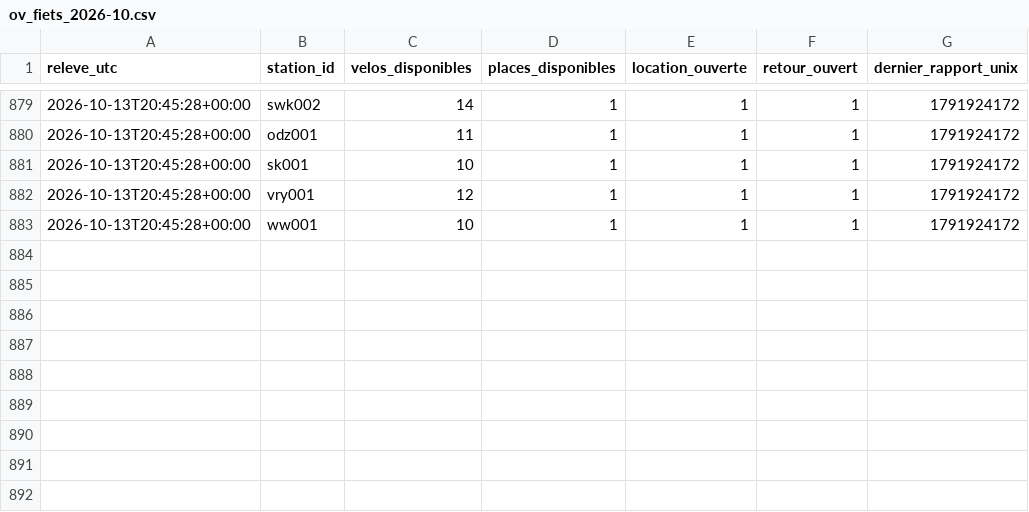
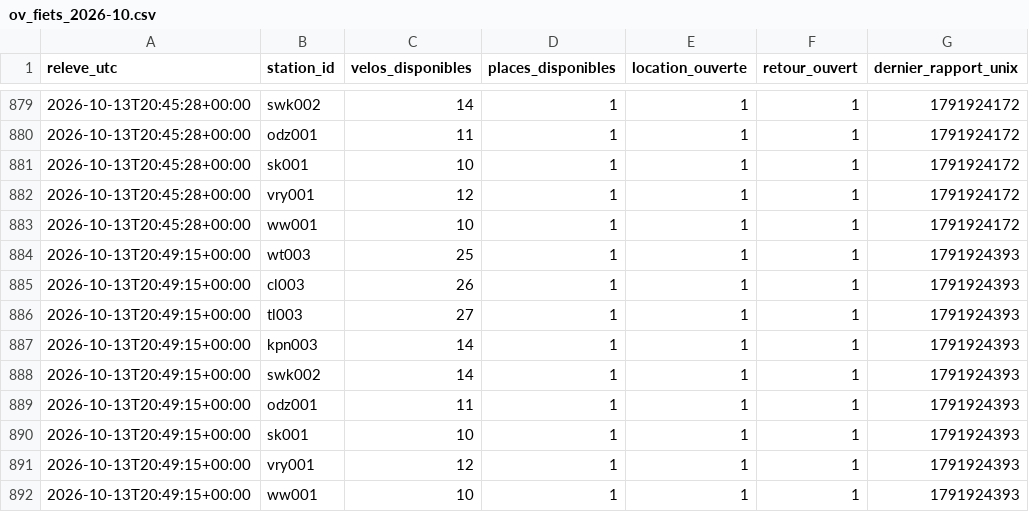
Before and after one commit to jbgernet/velo-gare-donnees, a CSV file: data/ov_fiets_2026-10.csv, drawn as a sheet; only a part is shown, gaps mark what is left out.

```diff
--- a/data/ov_fiets_2026-10.csv
+++ b/data/ov_fiets_2026-10.csv
@@ -883 +883,10 @@ releve_utc,station_id,velos_disponibles,places_disponibles,location_ouverte,reto
 2026-10-13T20:45:28+00:00,ww001,10,1,1,1,1791924172
+2026-10-13T20:49:15+00:00,wt003,25,1,1,1,1791924393
+2026-10-13T20:49:15+00:00,cl003,26,1,1,1,1791924393
+2026-10-13T20:49:15+00:00,tl003,27,1,1,1,1791924393
+2026-10-13T20:49:15+00:00,kpn003,14,1,1,1,1791924393
+2026-10-13T20:49:15+00:00,swk002,14,1,1,1,1791924393
+2026-10-13T20:49:15+00:00,odz001,11,1,1,1,1791924393
+2026-10-13T20:49:15+00:00,sk001,10,1,1,1,1791924393
+2026-10-13T20:49:15+00:00,vry001,12,1,1,1,1791924393
+2026-10-13T20:49:15+00:00,ww001,10,1,1,1,1791924393
```
Also changed, not shown: data/breizhgo_2026-10.csv, data/velo_fluo_2026-10.csv.
